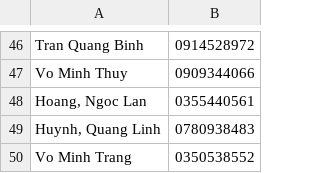
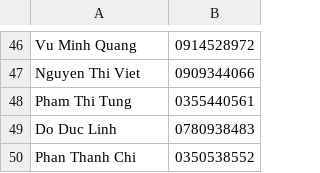
Before and after one commit to TraiNguyenVan/dsa-group-project, a CSV file: data/contacts_50.csv, drawn as a sheet; only a part is shown, gaps mark what is left out; the diff covers the shown part only; the diff names each change by its address in the sheet, - before the commit and + after, or states it on an @@ line.

```diff
--- a/data/contacts_50.csv
+++ b/data/contacts_50.csv
-A46: Tran Quang Binh
+A46: Vu Minh Quang
-A47: Vo Minh Thuy
+A47: Nguyen Thi Viet
-A48: Hoang, Ngoc Lan
+A48: Pham Thi Tung
-A49: Huynh, Quang Linh
+A49: Do Duc Linh
-A50: Vo Minh Trang
+A50: Phan Thanh Chi
```
Also changed, not shown: 28 added rows, 28 removed rows and 16 edited cells elsewhere in this file, 13 other files.
